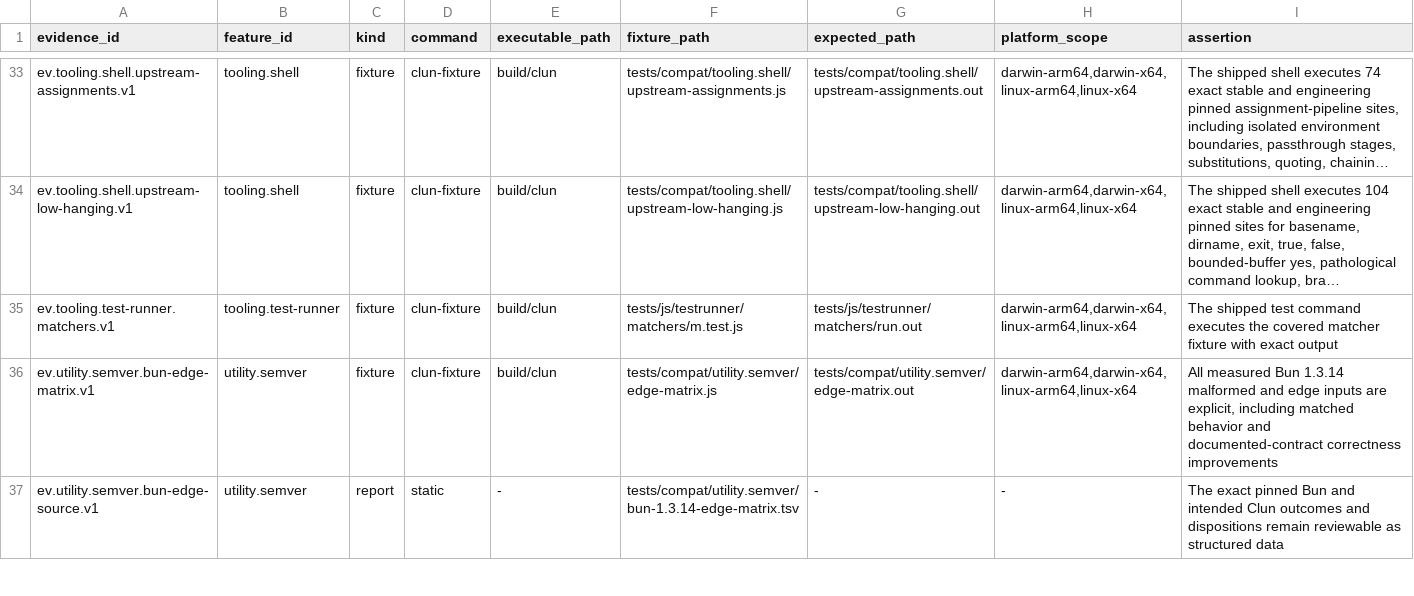
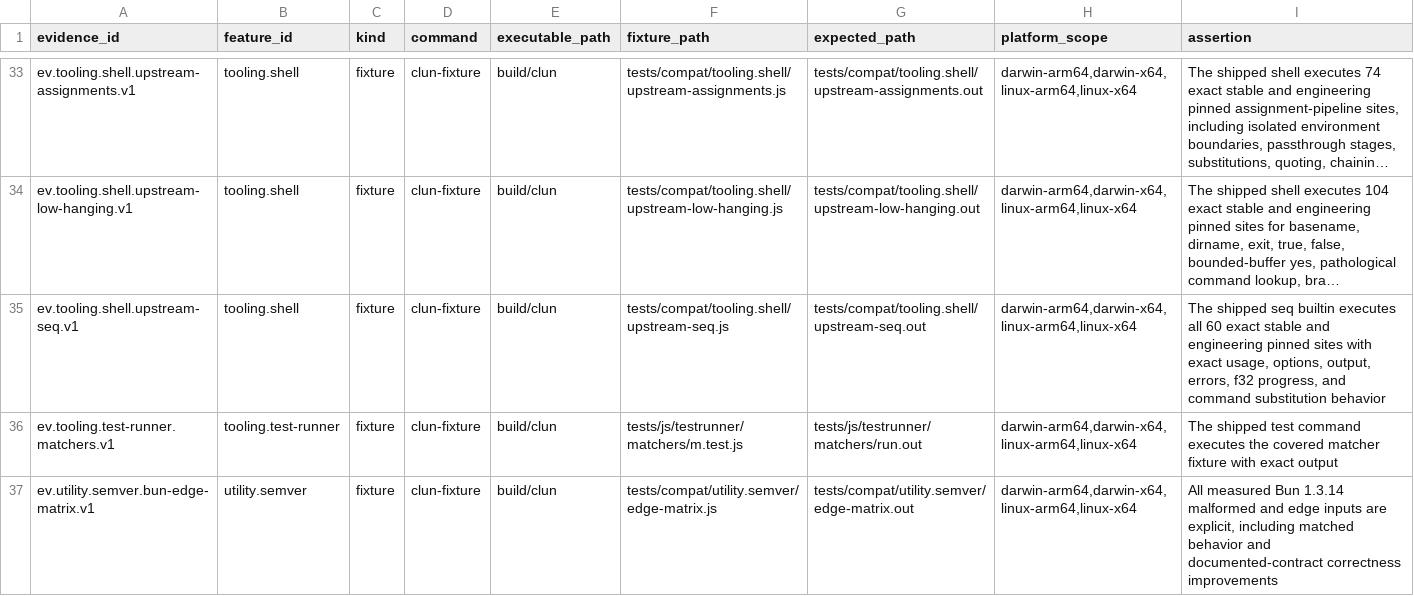
Before and after one commit to theesfeld/clun, a TSV file: compat/evidence.tsv, drawn as a sheet; only a part is shown, gaps mark what is left out; the shorter side is filled out with more unchanged rows; long unchanged cells end in …; the diff names each change by its address in the sheet, - before the commit and + after, or states it on an @@ line.

Commit message:
test(shell): close pinned seq corpus

```diff
--- a/compat/evidence.tsv
+++ b/compat/evidence.tsv
+row 35: ev.tooling.shell.upstream-seq.v1 | tooling.shell | fixture | clun-fixture | build/clun | tests/compat/tooling.shell/upstream-seq.js | tests/compat/tooling.shell/upstream-seq.out | darwin-arm64,darwin-x64,linux-arm64,linux-x64 | The shipped seq builtin executes all 60 exact stable and engineering pinned sites with exact usage, options, output, errors, f32 progress, and command substitution behavior
```
Also changed, not shown: compat/features.tsv, 9 other files.
